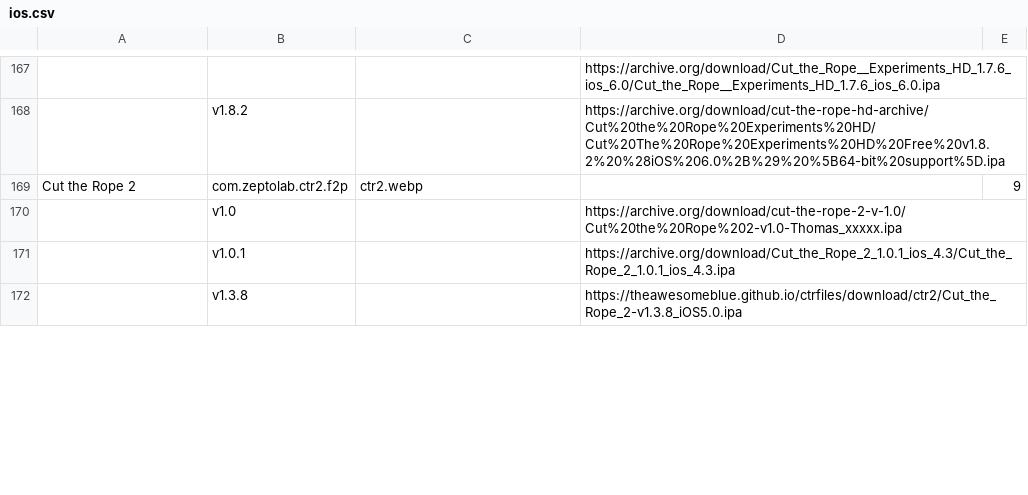
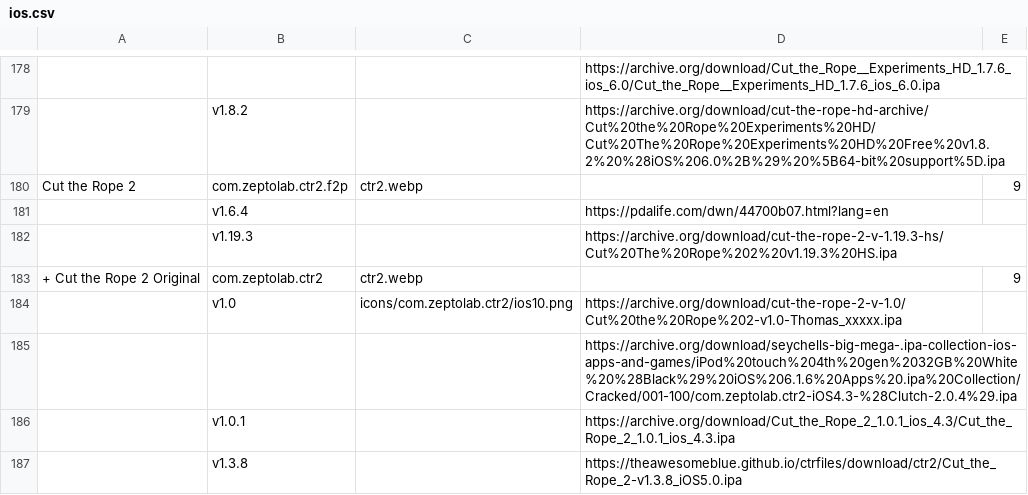
Before and after one commit to sogful/candies.monster, a CSV file: versions/ios.csv, drawn as a sheet; only a part is shown, gaps mark what is left out; the diff covers the shown part only.

Commit message:
+ 33 fixed icons, additional releases

```diff
--- a/versions/ios.csv
+++ b/versions/ios.csv
@@ -170,2 +181,6 @@ Cut the Rope 2,com.zeptolab.ctr2.f2p ,ctr2.webp,,9
-,v1.0,,https://archive.org/download/cut-the-rope-2-v-1.0/Cut%20the%20Rope%202-v1.0-Thomas_xxxxx.ipa,
+,v1.6.4,,https://pdalife.com/dwn/44700b07.html?lang=en,
+,v1.19.3,,https://archive.org/download/cut-the-rope-2-v-1.19.3-hs/Cut%20The%20Rope%202%20v1.19.3%20HS.ipa,
++ Cut the Rope 2 Original,com.zeptolab.ctr2,ctr2.webp,,9
+,v1.0,icons/com.zeptolab.ctr2/ios10.png,https://archive.org/download/cut-the-rope-2-v-1.0/Cut%20the%20Rope%202-v1.0-Thomas_xxxxx.ipa,
+,,,https://archive.org/download/seychells-big-mega-.ipa-collection-ios-apps-and-games/iPod%20touch%204th%20gen%2032GB%20White%20%28Black%29%20iOS%206.1.6%20Apps%20.ipa%20Collection/Cracked/001-100/com.zeptolab.ctr2-iOS4.3-%28Clutch-2.0.4%29.ipa,
 ,v1.0.1,,https://archive.org/download/Cut_the_Rope_2_1.0.1_ios_4.3/Cut_the_Rope_2_1.0.1_ios_4.3.ipa,
```
Also changed, not shown: 11 added rows and 24 edited cells elsewhere in this file, 12 other files.
